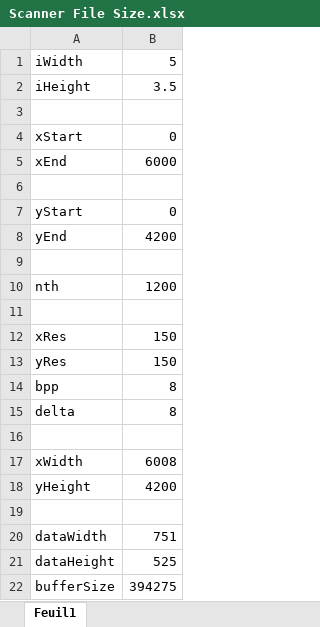
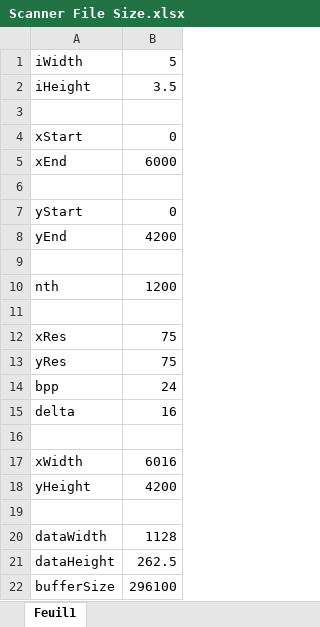
Before and after one commit to antoinevignau/source, an Excel workbook: scsi2/scans/Scanner File Size.xlsx, sheet Feuil1, drawn as a sheet; values as stored, in another font and other column widths than the file's, no borders; the diff names each change by its address in the sheet, - before the commit and + after, or states it on an @@ line.

```diff
--- a/scsi2/scans/Scanner File Size.xlsx (sheet Feuil1)
+++ b/scsi2/scans/Scanner File Size.xlsx (sheet Feuil1)
-B12:B13: 150
+B12:B13: 75
-B14: 8
+B14: 24
-B15: 8
+B15: 16
-B17: 6008
+B17: 6016
-B20: 751
+B20: 1128
-B21: 525
+B21: 262.5
-B22: 394275
+B22: 296100
```
Also changed, not shown: 3 other files.
